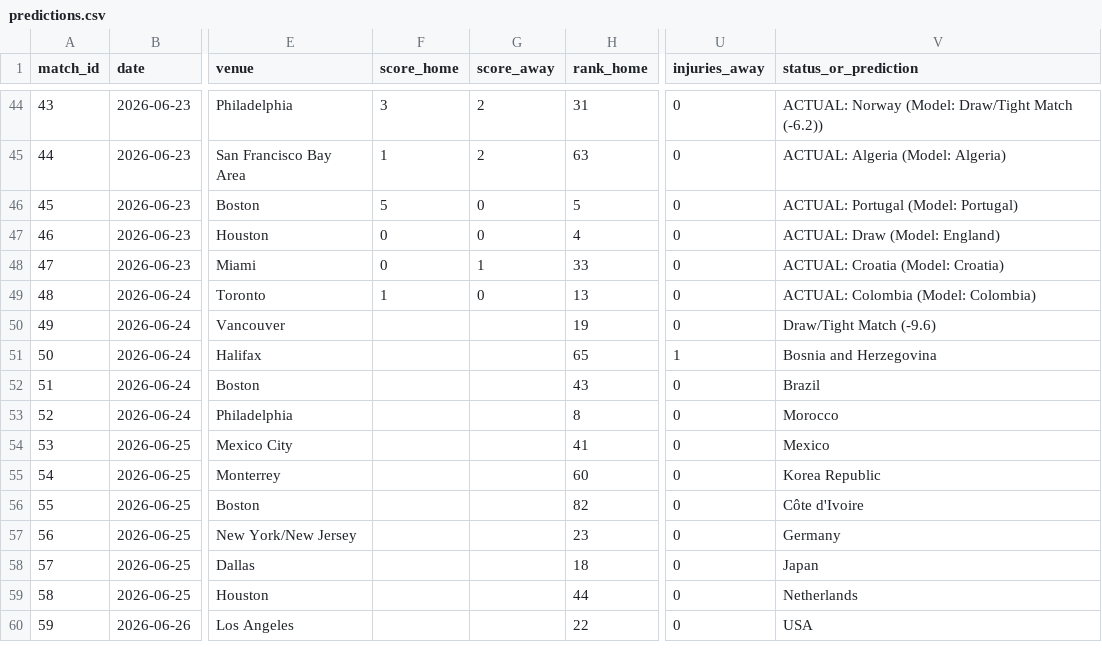
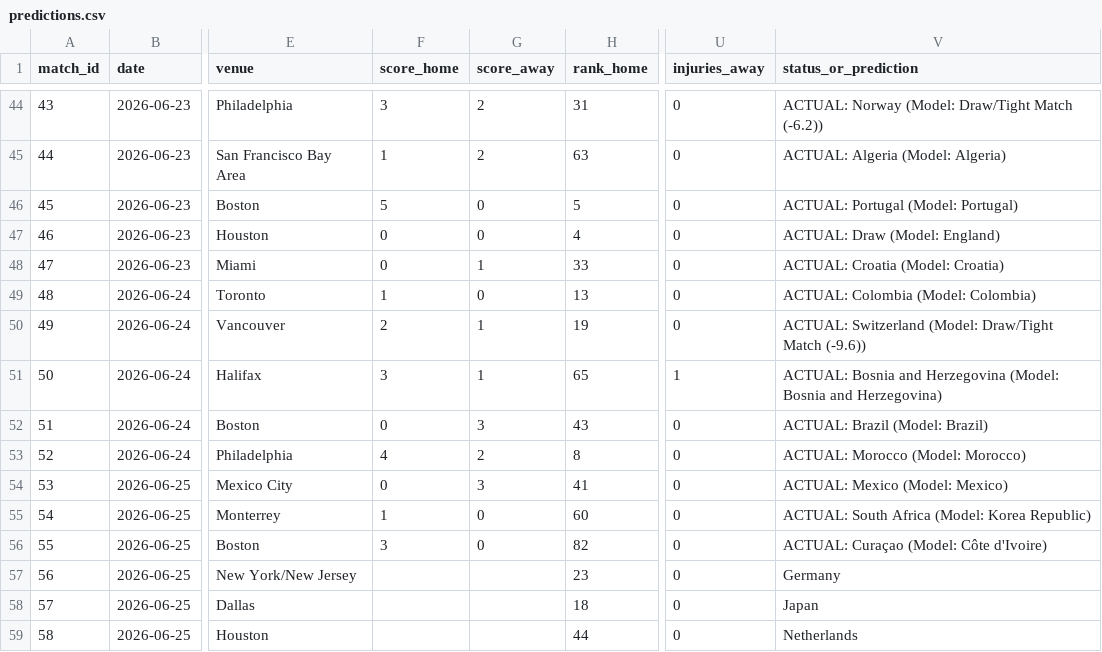
Before and after one commit to n-pham/analysis-fwc-2026, a CSV file: data/predictions.csv, drawn as a sheet; only a part is shown, gaps mark what is left out; the shorter side is filled out with more unchanged rows; the diff names each change by its address in the sheet, - before the commit and + after, or states it on an @@ line.

```diff
--- a/data/predictions.csv
+++ b/data/predictions.csv
-F50 (score_home): (empty)
+F50 (score_home): 2
-G50:G51 (score_away): (empty)
+G50:G51 (score_away): 1
-V50 (status_or_prediction): Draw/Tight Match (-9.6)
+V50 (status_or_prediction): ACTUAL: Switzerland (Model: Draw/Tight Match (-9.6))
-F51 (score_home): (empty)
+F51 (score_home): 3
-V51 (status_or_prediction): Bosnia and Herzegovina
+V51 (status_or_prediction): ACTUAL: Bosnia and Herzegovina (Model: Bosnia and Herzegovina)
-F52 (score_home): (empty)
+F52 (score_home): 0
-G52 (score_away): (empty)
+G52 (score_away): 3
-V52 (status_or_prediction): Brazil
+V52 (status_or_prediction): ACTUAL: Brazil (Model: Brazil)
-F53 (score_home): (empty)
+F53 (score_home): 4
-G53 (score_away): (empty)
+G53 (score_away): 2
-V53 (status_or_prediction): Morocco
+V53 (status_or_prediction): ACTUAL: Morocco (Model: Morocco)
-F54 (score_home): (empty)
+F54 (score_home): 0
-G54 (score_away): (empty)
+G54 (score_away): 3
-V54 (status_or_prediction): Mexico
+V54 (status_or_prediction): ACTUAL: Mexico (Model: Mexico)
-F55 (score_home): (empty)
+F55 (score_home): 1
-G55:G56 (score_away): (empty)
+G55:G56 (score_away): 0
-V55 (status_or_prediction): Korea Republic
+V55 (status_or_prediction): ACTUAL: South Africa (Model: Korea Republic)
-F56 (score_home): (empty)
+F56 (score_home): 3
-V56 (status_or_prediction): Côte d'Ivoire
+V56 (status_or_prediction): ACTUAL: Curaçao (Model: Côte d'Ivoire)
```
Also changed, not shown: data/matches.csv.
